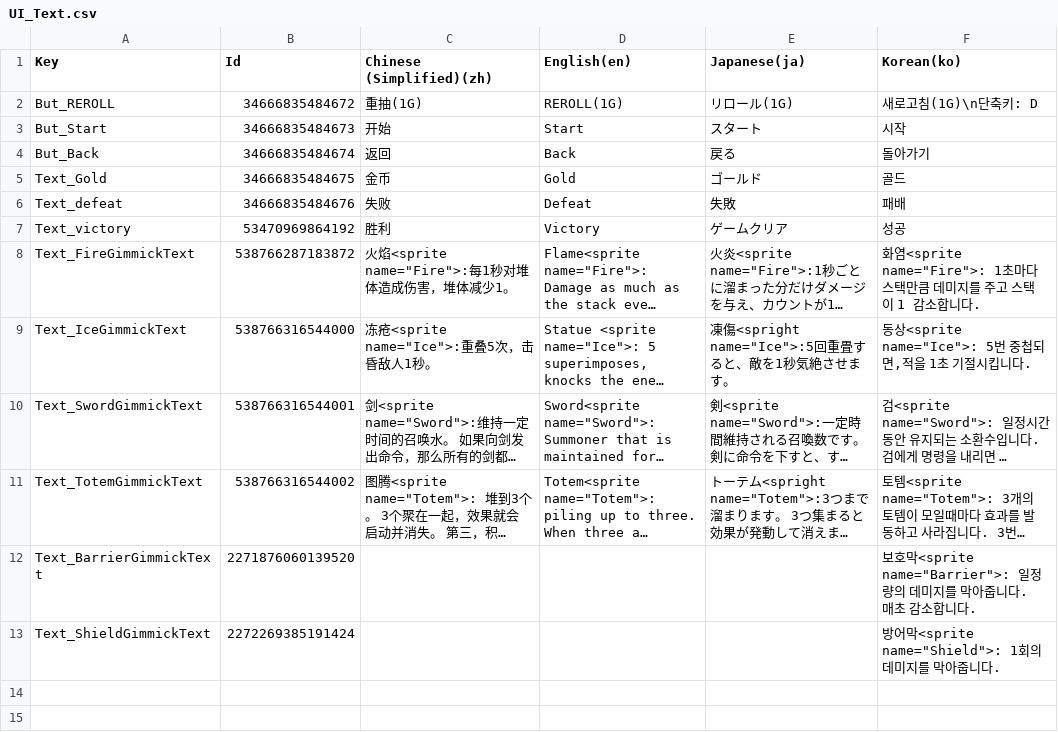
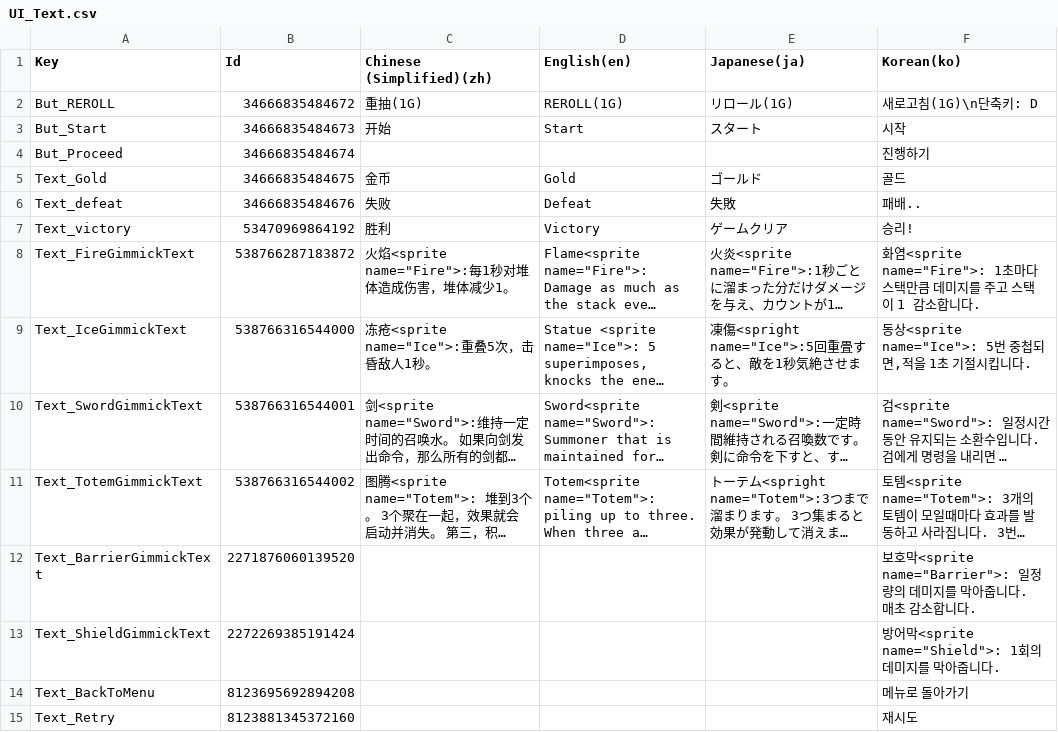
Before and after one commit to withdongyeong/EpicProject_Team1, a CSV file: Assets/@Cosmos/Localization/TextCSV/UI_Text.csv, drawn as a sheet; long unchanged cells end in …; removed rows and columns are numbered as before the commit, all else as after; the diff names each change by its address in the sheet, - before the commit and + after, or states it on an @@ line.

```diff
--- a/Assets/@Cosmos/Localization/TextCSV/UI_Text.csv
+++ b/Assets/@Cosmos/Localization/TextCSV/UI_Text.csv
-row 4: But_Back | 34666835484674 | 返回 | Back | 戻る | 돌아가기
+row 4: But_Proceed | 34666835484674 |  |  |  | 진행하기
-F6 (Korean(ko)): 패배
+F6 (Korean(ko)): 패배..
-F7 (Korean(ko)): 성공
+F7 (Korean(ko)): 승리!
+row 14: Text_BackToMenu | 8123695692894208 |  |  |  | 메뉴로 돌아가기
+row 15: Text_Retry | 8123881345372160 |  |  |  | 재시도
```
Also changed, not shown: 29 other files.
